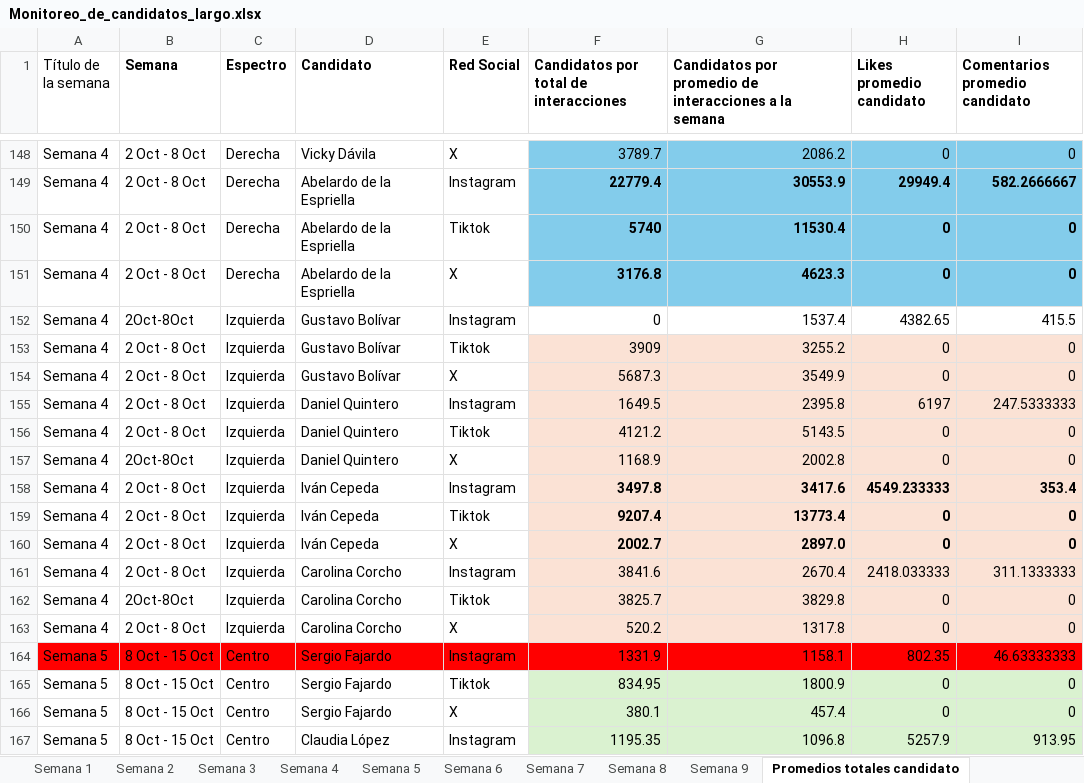
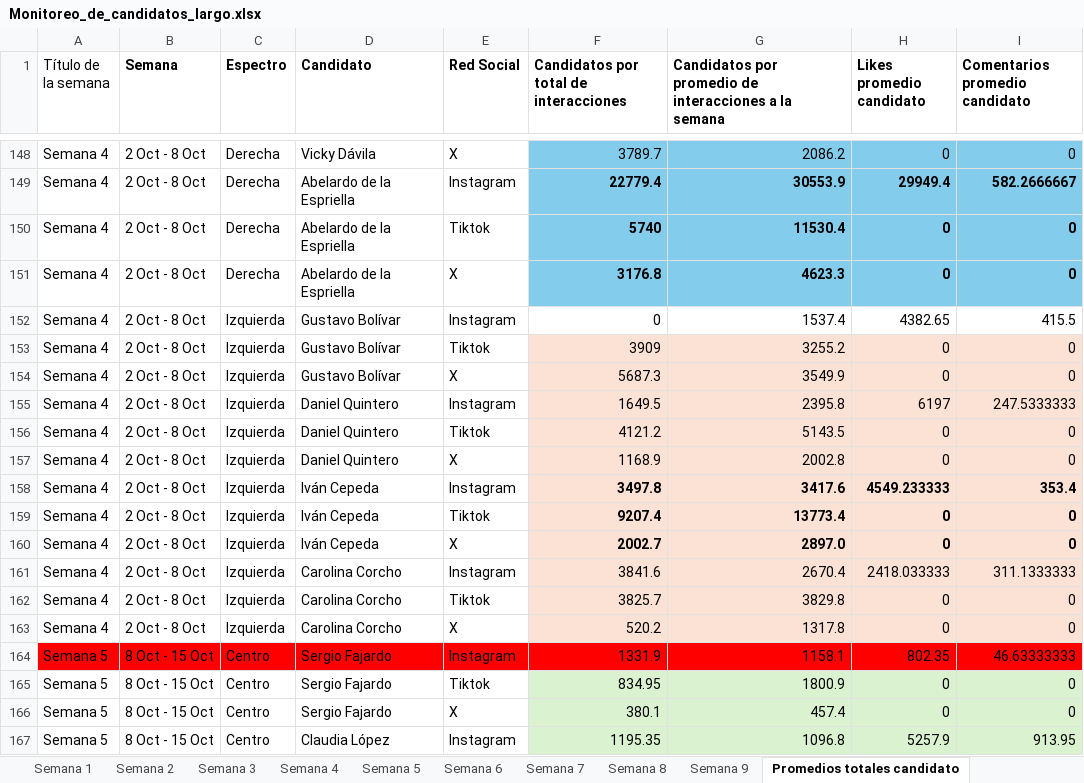
Before and after one commit to angelicamendeznova16-coder/Monitoreo-de-candidatos---Visor, an Excel workbook: Monitoreo_de_candidatos_largo.xlsx, sheet Promedios totales candidato, drawn as a sheet; only a part is shown, gaps mark what is left out; values as stored, in another font and other column widths than the file's, no borders; the diff covers the shown part only; the diff names each change by its address in the sheet, - before the commit and + after, or states it on an @@ line.

```diff
--- a/Monitoreo_de_candidatos_largo.xlsx (sheet Promedios totales candidato)
+++ b/Monitoreo_de_candidatos_largo.xlsx (sheet Promedios totales candidato)
-B152 (Semana): 2Oct-8Oct
+B152 (Semana): 2 Oct - 8 Oct
-B157 (Semana): 2Oct-8Oct
+B157 (Semana): 2 Oct - 8 Oct
-B162 (Semana): 2Oct-8Oct
+B162 (Semana): 2 Oct - 8 Oct
```
Also changed, not shown: 47 edited cells and cell formats elsewhere in this sheet, sheet Semana 9, formulas that keep their value.
